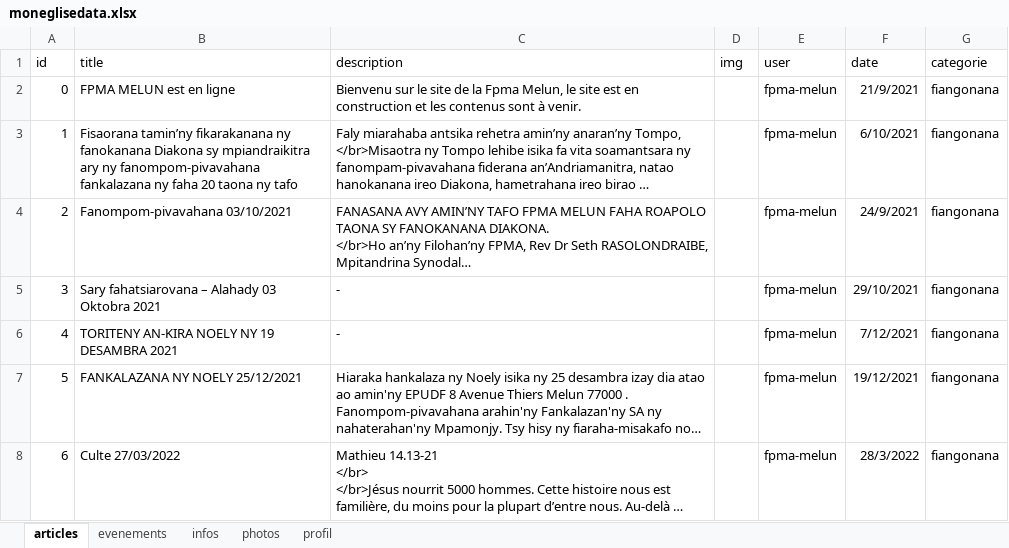
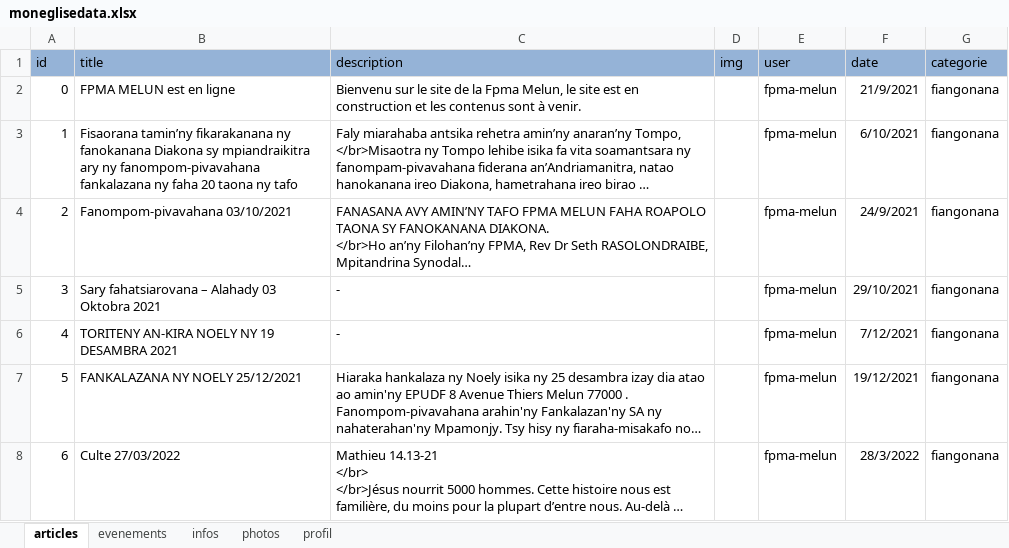
Before and after one commit to ando2018/moneglise, an Excel workbook: fpma/uploads/moneglisedata.xlsx, sheet articles, drawn as a sheet; only a part is shown; long unchanged cells end in …; values as stored, in another font and other column widths than the file's, no borders; the diff names each change by its address in the sheet, - before the commit and + after, or states it on an @@ line.

```diff
--- a/fpma/uploads/moneglisedata.xlsx (sheet articles)
+++ b/fpma/uploads/moneglisedata.xlsx (sheet articles)
-A1:G1 fill: none
+A1:G1 fill: #95B3D7
```
Also changed, not shown: sheet photos, sheet infos, 4 other files.
